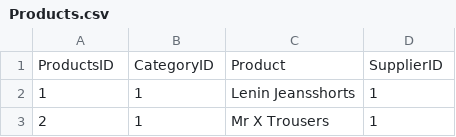
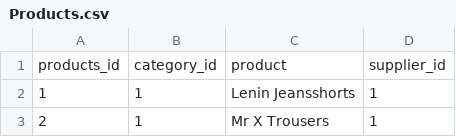
Before and after one commit to ndtr1000/sales_analyze, a CSV file: Input data and description/Products.csv, drawn as a sheet; only a part is shown.

```diff
--- a/Input data and description/Products.csv
+++ b/Input data and description/Products.csv
@@ -1,2 +1,2 @@
-ProductsID;CategoryID;Product;SupplierID
+products_id;category_id;product;supplier_id
 1;1;Lenin Jeansshorts;1
```
Also changed, not shown: Input data and description/Categories.csv, Input data and description/Employees.csv, 2 other files.
